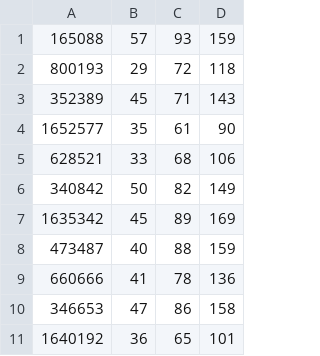
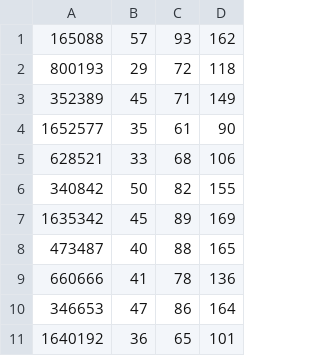
Before and after one commit to aelse/eplfl, a CSV file: data/52875_total_points_history.csv, drawn as a sheet.

Commit message:
yet another points adjustment for week3

```diff
--- a/data/52875_total_points_history.csv
+++ b/data/52875_total_points_history.csv
@@ -1,11 +1,11 @@
-165088,57,93,159
+165088,57,93,162
 800193,29,72,118
-352389,45,71,143
+352389,45,71,149
 1652577,35,61,90
 628521,33,68,106
-340842,50,82,149
+340842,50,82,155
 1635342,45,89,169
-473487,40,88,159
+473487,40,88,165
 660666,41,78,136
-346653,47,86,158
+346653,47,86,164
 1640192,36,65,101
```
Also changed, not shown: 2 other files.
